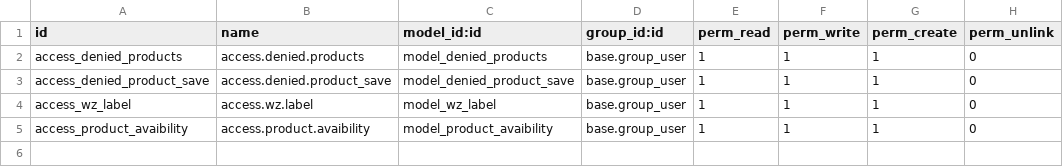
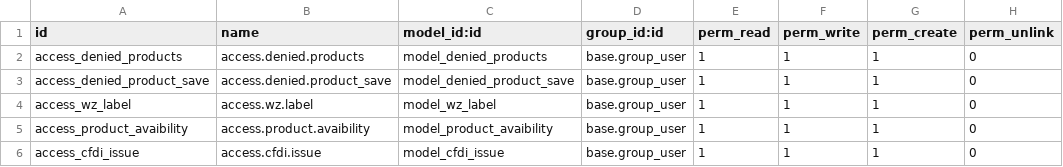
Before and after one commit to kunusa/govar15, a CSV file: custom_govar/security/ir.model.access.csv, drawn as a sheet.

Commit message:
[ADD] download cfdis

```diff
--- a/custom_govar/security/ir.model.access.csv
+++ b/custom_govar/security/ir.model.access.csv
@@ -5 +5,2 @@ access_wz_label,access.wz.label,model_wz_label,base.group_user,1,1,1,0
 access_product_avaibility,access.product.avaibility,model_product_avaibility,base.group_user,1,1,1,0
+access_cfdi_issue,access.cfdi.issue,model_cfdi_issue,base.group_user,1,1,1,0
```
Also changed, not shown: 4 other files.
